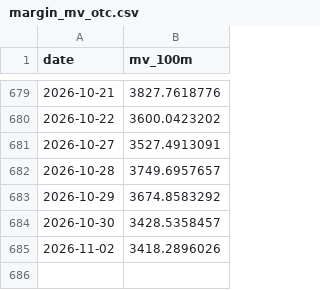
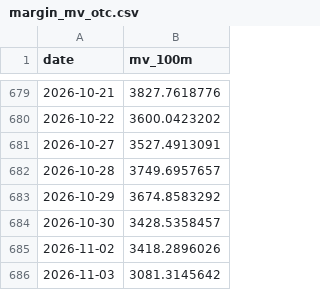
Before and after one commit to boboshow2025/Global-Markets-monitor, a CSV file: data/panic/margin_mv_otc.csv, drawn as a sheet; only a part is shown, gaps mark what is left out.

Commit message:
chore: panic gauge 週二 2026/11/03

```diff
--- a/data/panic/margin_mv_otc.csv
+++ b/data/panic/margin_mv_otc.csv
@@ -685 +685,2 @@ date,mv_100m
 2026-11-02,3418.2896026
+2026-11-03,3081.3145642
```
Also changed, not shown: data/panic/margin_mv_twse.csv, 1 other file.
